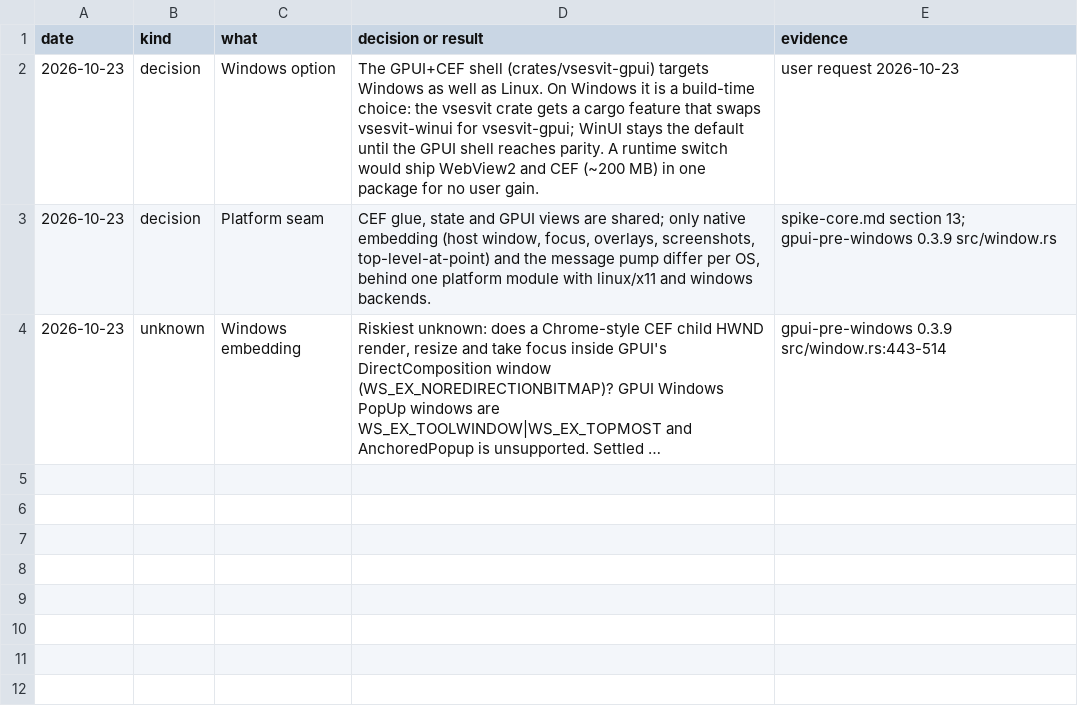
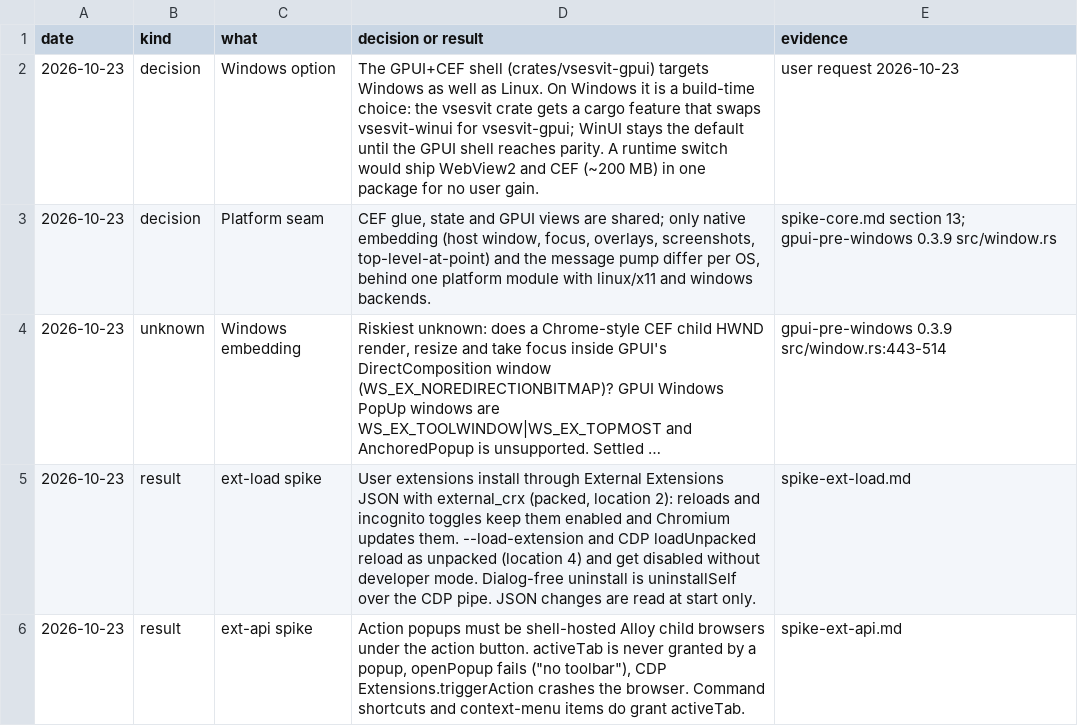
Before and after one commit to mrquantumoff/vsesvit, a TSV file: docs/design/linux-cef/log.tsv, drawn as a sheet; long unchanged cells end in …; the diff names each change by its address in the sheet, - before the commit and + after, or states it on an @@ line.

Commit message:
Finish the extension spikes: install user extensions through External Extensions JSON, uninstall with uninstallSelf, and host action popups in the shell

```diff
--- a/docs/design/linux-cef/log.tsv
+++ b/docs/design/linux-cef/log.tsv
+row 5: 2026-10-23 | result | ext-load spike | User extensions install through External Extensions JSON with external_crx (packed, location 2): reloads and incognito toggles keep them enabled and Chromium updates them. --load-extension and CDP loadUnpacked reload as unpacked (location 4) and get disabled without developer mode. Dialog-free uninstall is uninstallSelf over the CDP pipe. JSON changes are read at start only. | spike-ext-load.md
+row 6: 2026-10-23 | result | ext-api spike | Action popups must be shell-hosted Alloy child browsers under the action button. activeTab is never granted by a popup, openPopup fails ("no toolbar"), CDP Extensions.triggerAction crashes the browser. Command shortcuts and context-menu items do grant activeTab. | spike-ext-api.md
```
Also changed, not shown: 52 other files.
